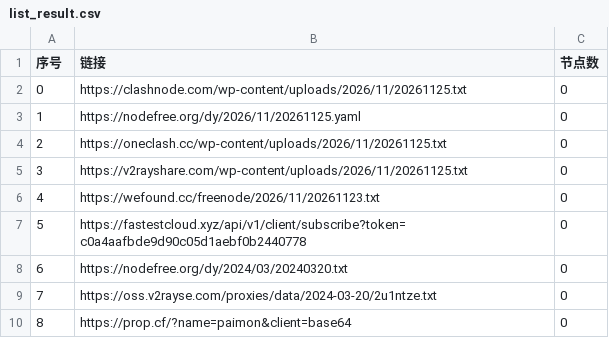
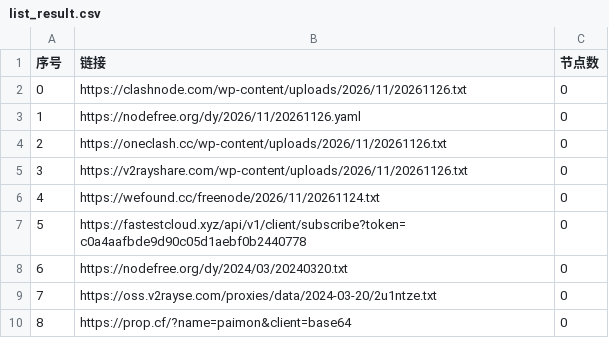
Before and after one commit to yong739/AutoMergePublicNodes, a CSV file: list_result.csv, drawn as a sheet; only a part is shown.

```diff
--- a/list_result.csv
+++ b/list_result.csv
@@ -1,7 +1,7 @@
 序号,链接,节点数
-0,https://clashnode.com/wp-content/uploads/2026/11/20261125.txt,0
-1,https://nodefree.org/dy/2026/11/20261125.yaml,0
-2,https://oneclash.cc/wp-content/uploads/2026/11/20261125.txt,0
-3,https://v2rayshare.com/wp-content/uploads/2026/11/20261125.txt,0
-4,https://wefound.cc/freenode/2026/11/20261123.txt,0
+0,https://clashnode.com/wp-content/uploads/2026/11/20261126.txt,0
+1,https://nodefree.org/dy/2026/11/20261126.yaml,0
+2,https://oneclash.cc/wp-content/uploads/2026/11/20261126.txt,0
+3,https://v2rayshare.com/wp-content/uploads/2026/11/20261126.txt,0
+4,https://wefound.cc/freenode/2026/11/20261124.txt,0
 5,https://fastestcloud.xyz/api/v1/client/subscribe?token=c0a4aafbde9d90c05d1aebf0b2440778,0
```
Also changed, not shown: 4 other files.
